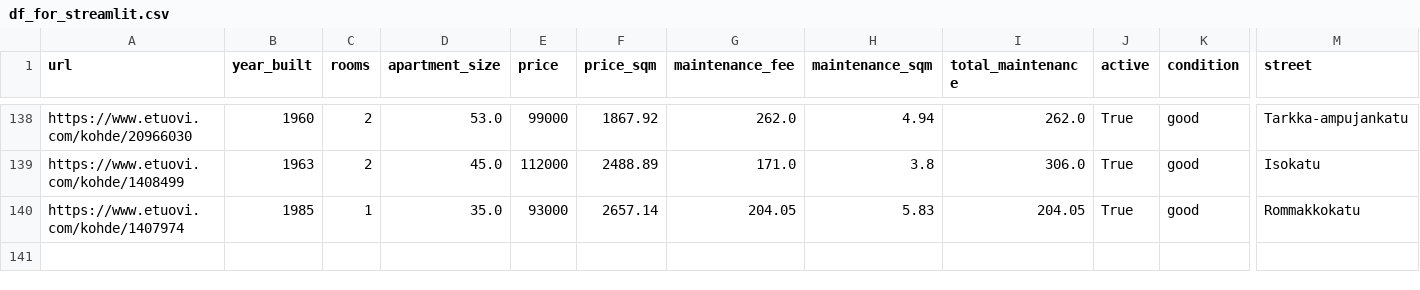
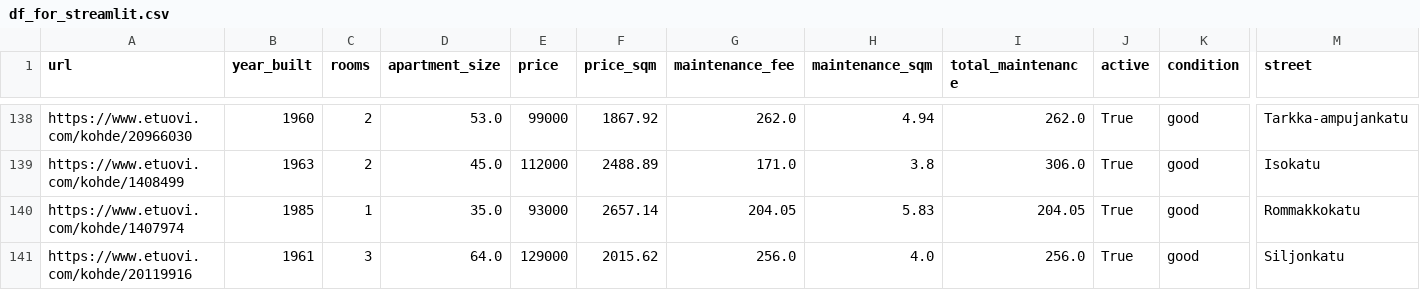
Before and after one commit to setuukka/etuovi, a CSV file: df_for_streamlit.csv, drawn as a sheet; only a part is shown, gaps mark what is left out; rows hold the shown columns only; the diff names each change by its address in the sheet, - before the commit and + after, or states it on an @@ line.

Commit message:
Nightly update Tue Jan 27 05:00:03 AM EET 2026

```diff
--- a/df_for_streamlit.csv
+++ b/df_for_streamlit.csv
+row 141: https://www.etuovi.com/kohde/20119916 | 1961 | 3 | 64.0 | 129000 | 2015.62 | 256.0 | 4.0 | 256.0 | True | good | Siljonkatu
```
